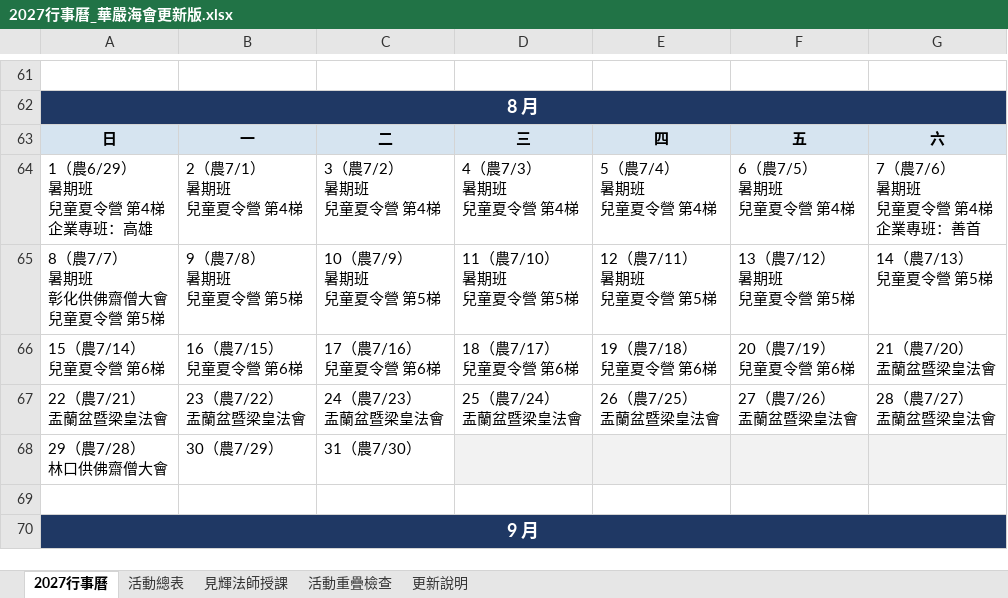
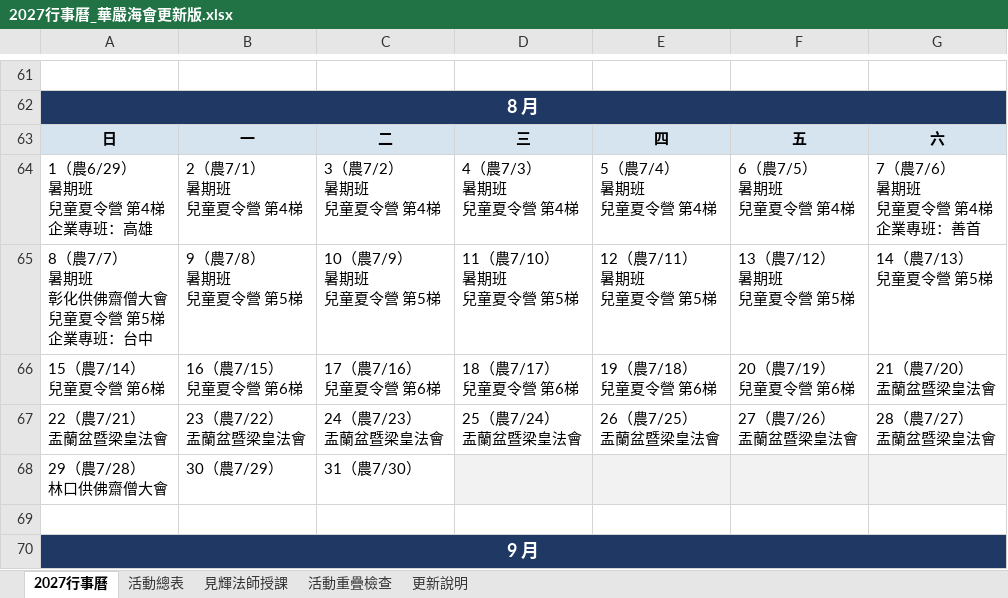
Before and after one commit to twnyda07/baoyan-53can, an Excel workbook: 行事曆/2027行事曆_華嚴海會更新版.xlsx, sheet 2027行事曆, drawn as a sheet; only a part is shown, gaps mark what is left out; values as stored, in another font and other column widths than the file's, no borders; ↵ is a line break in a cell; the diff names each change by its address in the sheet, - before the commit and + after, or states it on an @@ line.

```diff
--- a/行事曆/2027行事曆_華嚴海會更新版.xlsx (sheet 2027行事曆)
+++ b/行事曆/2027行事曆_華嚴海會更新版.xlsx (sheet 2027行事曆)
-A65: 8（農7/7） ↵ 暑期班 ↵ 彰化供佛齋僧大會 ↵ 兒童夏令營 第5梯
+A65: 8（農7/7） ↵ 暑期班 ↵ 彰化供佛齋僧大會 ↵ 兒童夏令營 第5梯 ↵ 企業專班：台中
```
Also changed, not shown: sheet 活動總表, sheet 活動重疊檢查, 3 other files.
